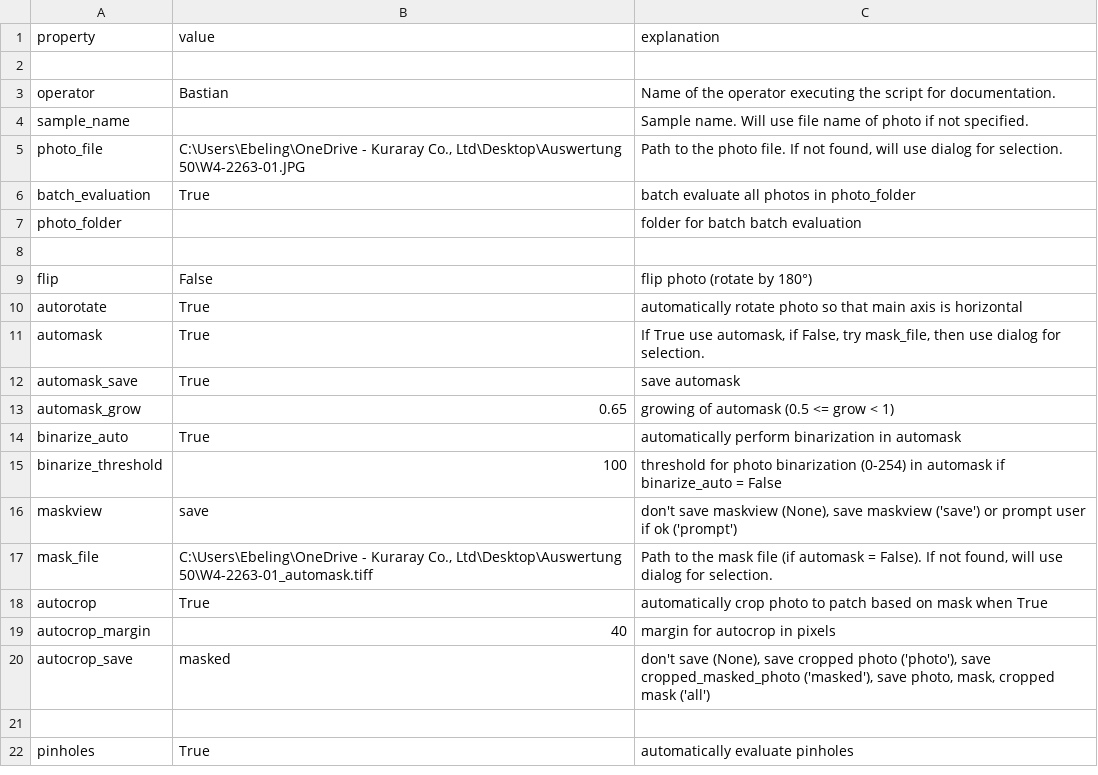
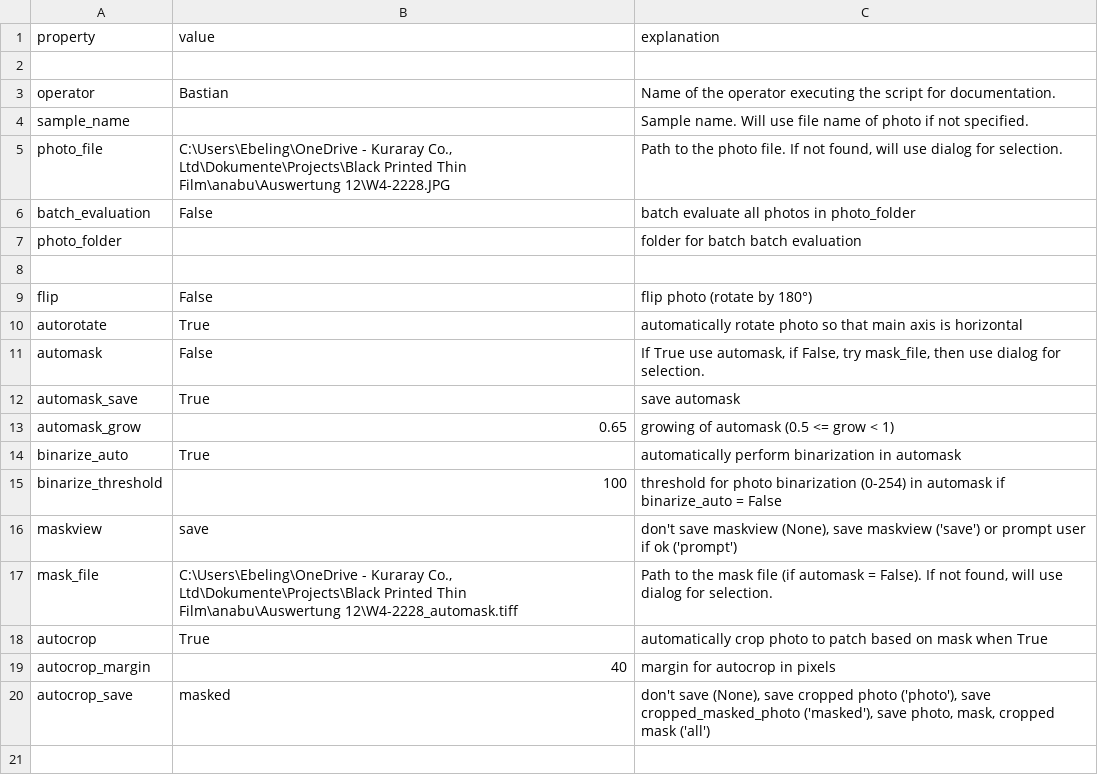
Before and after one commit to b4stian/anabu, a CSV file: anabu/standard_settings.csv, drawn as a sheet; only a part is shown; the shorter side is filled out with more unchanged rows.

```diff
--- a/anabu/standard_settings.csv
+++ b/anabu/standard_settings.csv
@@ -4,4 +4,4 @@
 "sample_name", "", "Sample name. Will use file name of photo if not specified."
-"photo_file", "C:\Users\Ebeling\OneDrive - Kuraray Co., Ltd\Desktop\Auswertung 50\W4-2263-01.JPG", "Path to the photo file. If not found, will use dialog for selection."
-"batch_evaluation", True, "batch evaluate all photos in photo_folder"
+"photo_file", "C:\Users\Ebeling\OneDrive - Kuraray Co., Ltd\Dokumente\Projects\Black Printed Thin Film\anabu\Auswertung 12\W4-2228.JPG", "Path to the photo file. If not found, will use dialog for selection."
+"batch_evaluation", False, "batch evaluate all photos in photo_folder"
 "photo_folder", "", "folder for batch batch evaluation"
@@ -10,3 +10,3 @@
 "autorotate", True, "automatically rotate photo so that main axis is horizontal"
-"automask", True, "If True use automask, if False, try mask_file, then use dialog for selection."
+"automask", False, "If True use automask, if False, try mask_file, then use dialog for selection."
 "automask_save", True, "save automask"
@@ -16,3 +16,3 @@
 "maskview", "save", "don't save maskview (None), save maskview ('save') or prompt user if ok ('prompt')"
-"mask_file", "C:\Users\Ebeling\OneDrive - Kuraray Co., Ltd\Desktop\Auswertung 50\W4-2263-01_automask.tiff", "Path to the mask file (if automask = False). If not found, will use dialog for selection."
+"mask_file", "C:\Users\Ebeling\OneDrive - Kuraray Co., Ltd\Dokumente\Projects\Black Printed Thin Film\anabu\Auswertung 12\W4-2228_automask.tiff", "Path to the mask file (if automask = False). If not found, will use dialog for selection."
 "autocrop", True, "automatically crop photo to patch based on mask when True"
```
Also changed, not shown: 6 other files.
